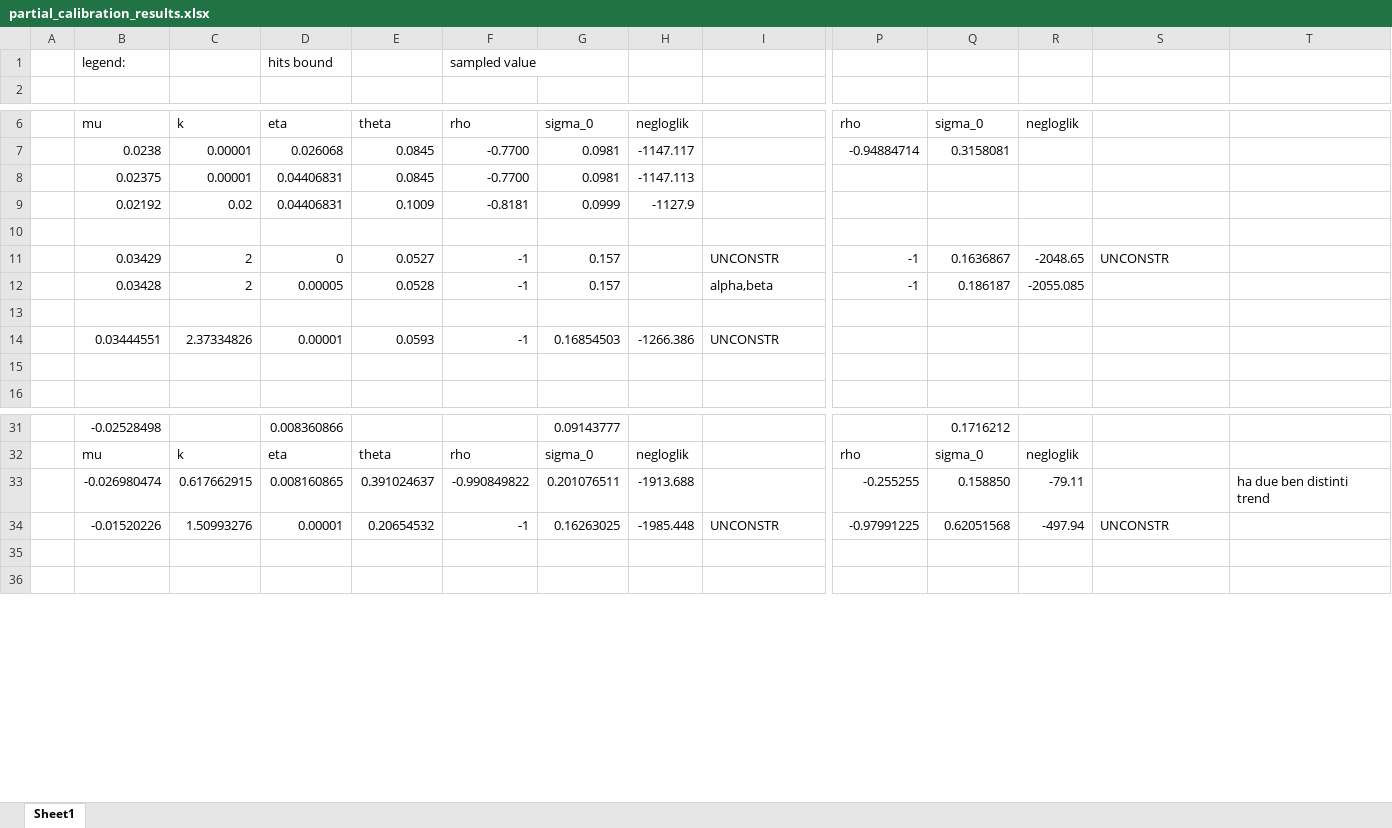
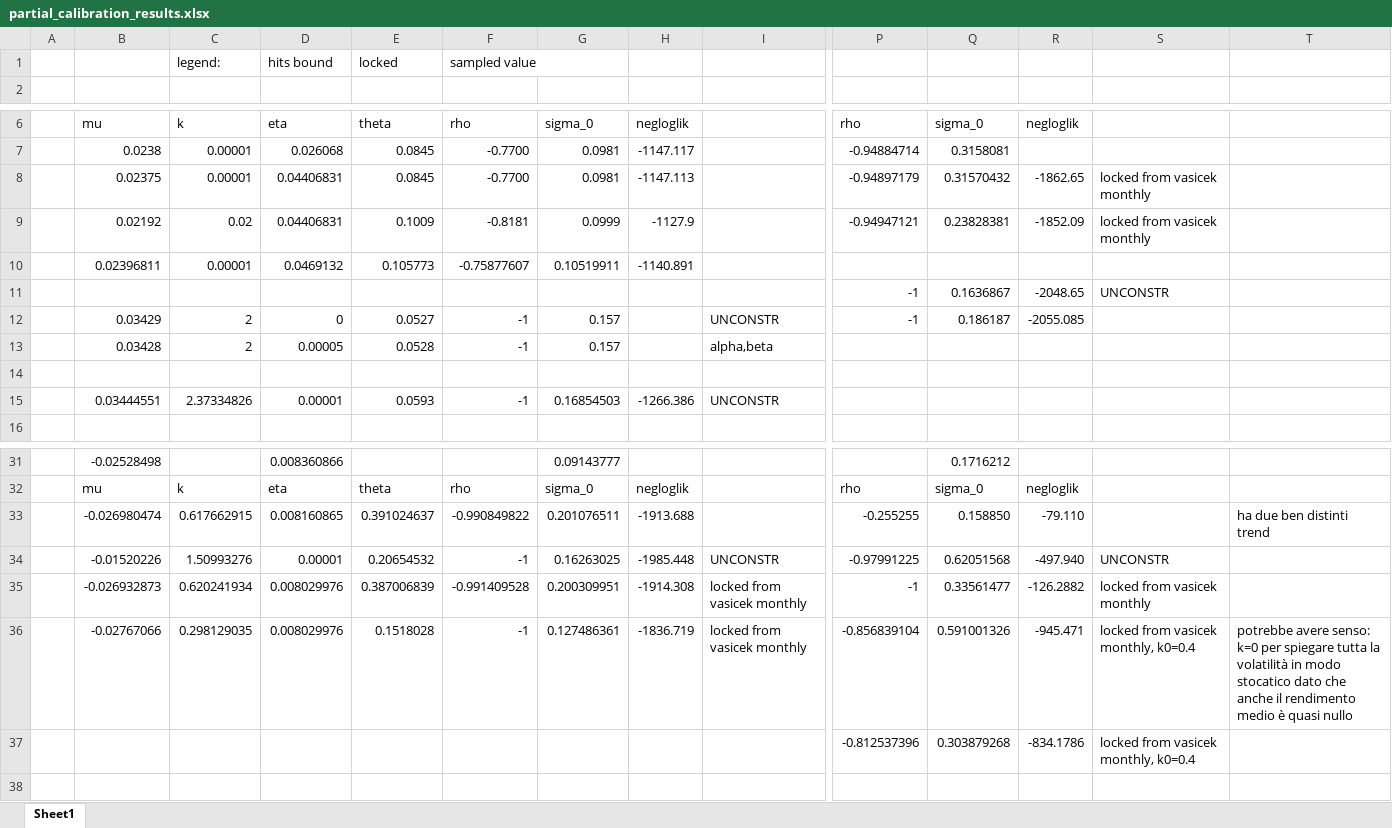
Before and after one commit to SamueleVianello/MasterThesis, an Excel workbook: R_code/Bates/partial_calibration_results.xlsx, sheet Sheet1, drawn as a sheet; only a part is shown, gaps mark what is left out; values as stored, in another font and other column widths than the file's, no cell formats; removed rows and columns are numbered as before the commit, all else as after; rows hold the shown columns only; the diff names each change by its address in the sheet, - before the commit and + after, or states it on an @@ line.

Commit message:
Added results and comments, final commit of the day.

```diff
--- a/R_code/Bates/partial_calibration_results.xlsx (sheet Sheet1)
+++ b/R_code/Bates/partial_calibration_results.xlsx (sheet Sheet1)
-row 1:  | legend: |  | hits bound |  | sampled value
+row 1:  |  | legend: | hits bound | locked | sampled value
-row 8:  | 0.02375 | 0.00001 | 0.04406831 | 0.0845 | -0.7700 | 0.0981 | -1147.113
-row 9:  | 0.02192 | 0.02 | 0.04406831 | 0.1009 | -0.8181 | 0.0999 | -1127.9
-row 8: (empty)
+row 8:  | 0.02375 | 0.00001 | 0.04406831 | 0.0845 | -0.7700 | 0.0981 | -1147.113 |  | -0.94897179 | 0.31570432 | -1862.65 | locked from vasicek monthly
+row 9:  | 0.02192 | 0.02 | 0.04406831 | 0.1009 | -0.8181 | 0.0999 | -1127.9 |  | -0.94947121 | 0.23828381 | -1852.09 | locked from vasicek monthly
+row 10:  | 0.02396811 | 0.00001 | 0.0469132 | 0.105773 | -0.75877607 | 0.10519911 | -1140.891
-B11: 0.03429
+B11: (empty)
-C11: 2
+C11: (empty)
-D11: 0
+D11: (empty)
-E11: 0.0527
+E11: (empty)
-F11: -1
+F11: (empty)
-G11: 0.157
+G11: (empty)
-I11: UNCONSTR
+I11: (empty)
-B12: 0.03428
+B12: 0.03429
-D12: 0.00005
+D12: 0
-E12: 0.0528
+E12: 0.0527
-I12: alpha,beta
+I12: UNCONSTR
+row 13:  | 0.03428 | 2 | 0.00005 | 0.0528 | -1 | 0.157 |  | alpha,beta
-row 15: (empty)
-R33: -79.11
+R33: -79.110
-R34: -497.94
+R34: -497.940
-row 35: (empty)
+row 35:  | -0.026932873 | 0.620241934 | 0.008029976 | 0.387006839 | -0.991409528 | 0.200309951 | -1914.308 | locked from vasicek monthly | -1 | 0.33561477 | -126.2882 | locked from vasicek monthly
+row 36:  | -0.02767066 | 0.298129035 | 0.008029976 | 0.1518028 | -1 | 0.127486361 | -1836.719 | locked from vasicek monthly | -0.856839104 | 0.591001326 | -945.471 | locked from vasicek monthly, k0=0.4 | potrebbe avere senso: k=0 per spiegare tutta la volatilità in modo stocatico dato che anche il rendimento medio è quasi nullo
+row 37:  |  |  |  |  |  |  |  |  | -0.812537396 | 0.303879268 | -834.1786 | locked from vasicek monthly, k0=0.4
```
Also changed, not shown: cell formats, 3 other files.
